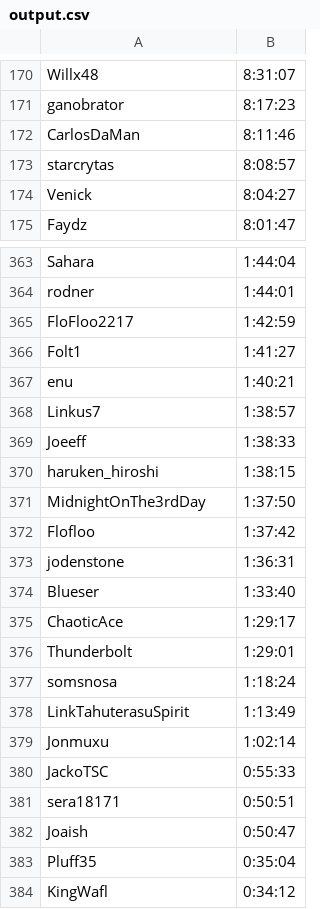
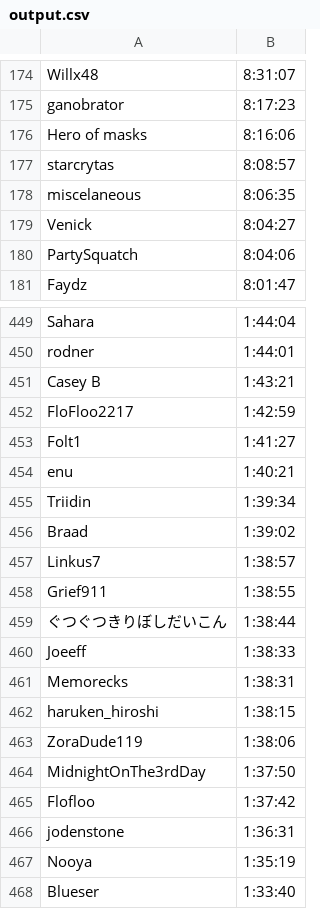
Before and after one commit to harrisonhayden/speedrun-api-etl, a CSV file: output.csv, drawn as a sheet; only a part is shown, gaps mark what is left out; the shorter side is filled out with more unchanged rows; the diff covers the shown part only.

```diff
--- a/output.csv
+++ b/output.csv
@@ -171,5 +175,7 @@ Willx48,8:31:07
 ganobrator,8:17:23
-CarlosDaMan,8:11:46
+Hero of masks,8:16:06
 starcrytas,8:08:57
+miscelaneous,8:06:35
 Venick,8:04:27
+PartySquatch,8:04:06
 Faydz,8:01:47
@@ -364,2 +450,3 @@ Sahara,1:44:04
 rodner,1:44:01
+Casey B,1:43:21
 FloFloo2217,1:42:59
@@ -367,5 +454,11 @@ Folt1,1:41:27
 enu,1:40:21
+Triidin,1:39:34
+Braad,1:39:02
 Linkus7,1:38:57
+Grief911,1:38:55
+ぐつぐつきりぼしだいこん,1:38:44
 Joeeff,1:38:33
+Memorecks,1:38:31
 haruken_hiroshi,1:38:15
+ZoraDude119,1:38:06
 MidnightOnThe3rdDay,1:37:50
@@ -373,2 +466,3 @@ Flofloo,1:37:42
 jodenstone,1:36:31
+Nooya,1:35:19
 Blueser,1:33:40
```
Also changed, not shown: 86 added rows and 2 removed rows elsewhere in this file, 3 other files.
